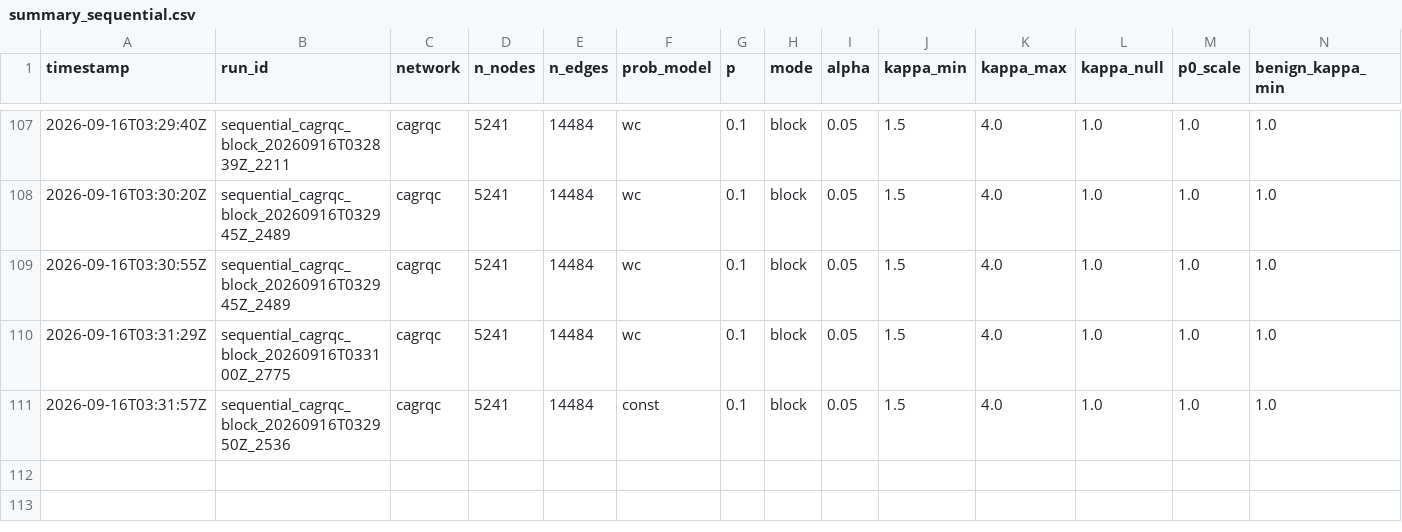
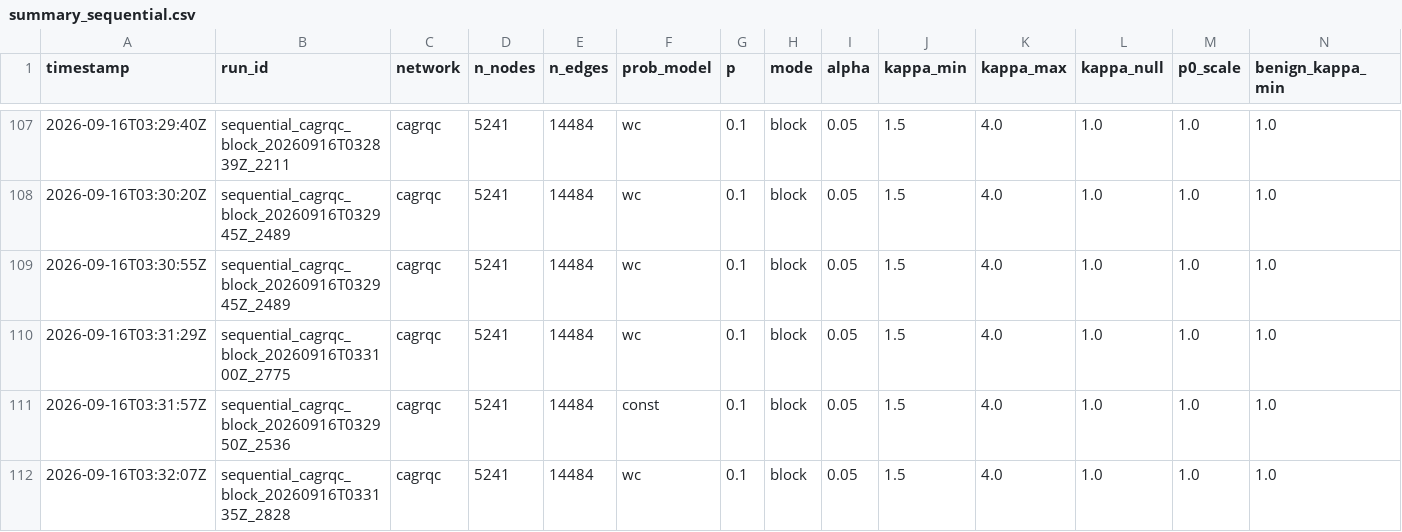
Before and after one commit to vinhqdang/trace_e, a CSV file: results/summary_sequential.csv, drawn as a sheet; only a part is shown, gaps mark what is left out; rows hold the shown columns only; the diff names each change by its address in the sheet, - before the commit and + after, or states it on an @@ line.

Commit message:
Log throttling sweep (cagrqc --pairs eprocess:adaptive:uniform --rho-min 0.5 --notes throttle_sweep)

```diff
--- a/results/summary_sequential.csv
+++ b/results/summary_sequential.csv
+row 112: 2026-09-16T03:32:07Z | sequential_cagrqc_block_20260916T033135Z_2828 | cagrqc | 5241 | 14484 | wc | 0.1 | block | 0.05 | 1.5 | 4.0 | 1.0 | 1.0 | 1.0
```
Also changed, not shown: 4 other files.
